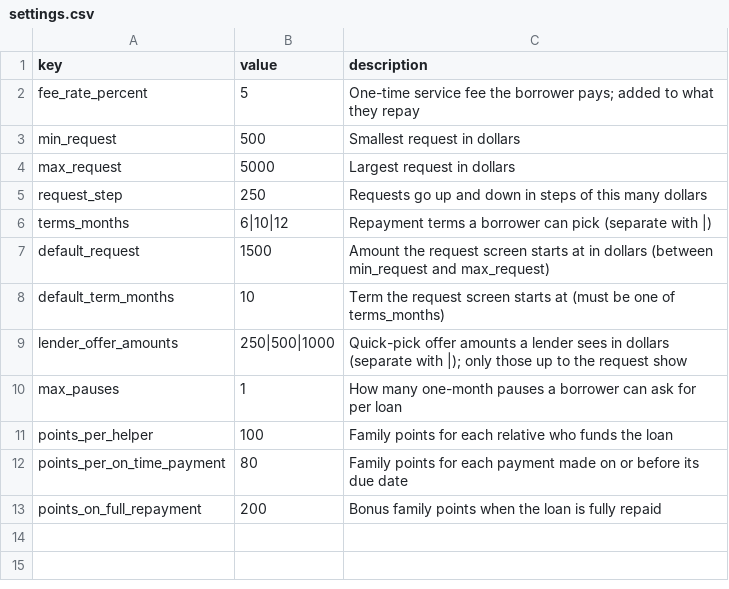
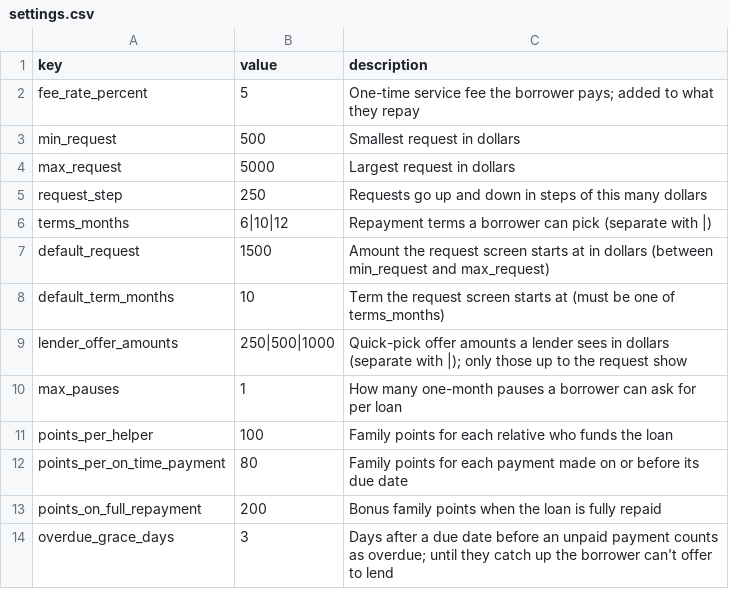
Before and after one commit to Adventurer-E/FamilyShield, a CSV file: data/settings.csv, drawn as a sheet.

```diff
--- a/data/settings.csv
+++ b/data/settings.csv
@@ -13 +13,2 @@ points_per_on_time_payment,80,Family points for each payment made on or before i
 points_on_full_repayment,200,Bonus family points when the loan is fully repaid
+overdue_grace_days,3,Days after a due date before an unpaid payment counts as overdue; until they catch up the borrower can't offer to lend
```
Also changed, not shown: 32 other files.
